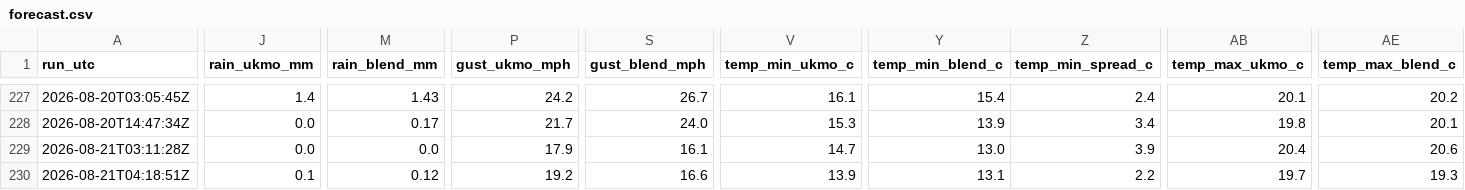
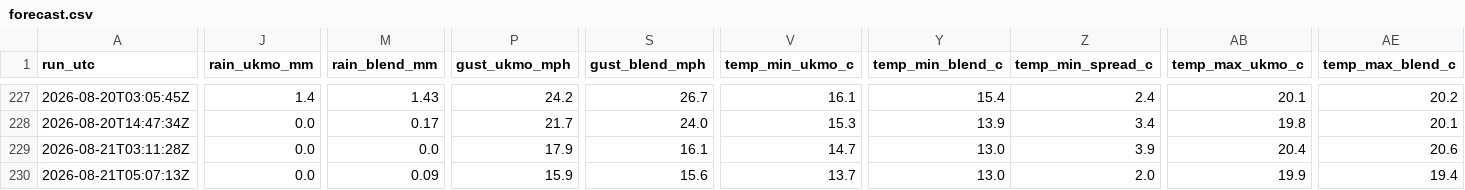
Before and after one commit to alivebe-a11y/weat, a CSV file: data/forecast.csv, drawn as a sheet; only a part is shown, gaps mark what is left out; the diff names each change by its address in the sheet, - before the commit and + after, or states it on an @@ line.

```diff
--- a/data/forecast.csv
+++ b/data/forecast.csv
-A230 (run_utc): 2026-08-21T04:18:51Z
+A230 (run_utc): 2026-08-21T05:07:13Z
-J230 (rain_ukmo_mm): 0.1
+J230 (rain_ukmo_mm): 0.0
-M230 (rain_blend_mm): 0.12
+M230 (rain_blend_mm): 0.09
-P230 (gust_ukmo_mph): 19.2
+P230 (gust_ukmo_mph): 15.9
-S230 (gust_blend_mph): 16.6
+S230 (gust_blend_mph): 15.6
-V230 (temp_min_ukmo_c): 13.9
+V230 (temp_min_ukmo_c): 13.7
-Y230 (temp_min_blend_c): 13.1
+Y230 (temp_min_blend_c): 13.0
-Z230 (temp_min_spread_c): 2.2
+Z230 (temp_min_spread_c): 2.0
-AB230 (temp_max_ukmo_c): 19.7
+AB230 (temp_max_ukmo_c): 19.9
-AE230 (temp_max_blend_c): 19.3
+AE230 (temp_max_blend_c): 19.4
```
